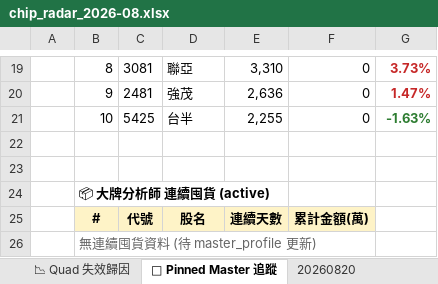
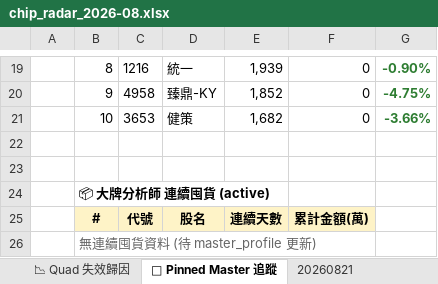
Before and after one commit to EdwardYY1224/CHIP_RADAR_TW, an Excel workbook: data/reports/chip_radar_2026-08.xlsx, sheet 📌 Pinned Master 追蹤, drawn as a sheet; only a part is shown, gaps mark what is left out; values as stored, in another font and other column widths than the file's, no borders; the diff covers the shown part only; the diff names each change by its address in the sheet, - before the commit and + after, or states it on an @@ line.

```diff
--- a/data/reports/chip_radar_2026-08.xlsx (sheet 📌 Pinned Master 追蹤)
+++ b/data/reports/chip_radar_2026-08.xlsx (sheet 📌 Pinned Master 追蹤)
+sheet tab: 20260821
-C19: 3081
+C19: 1216
-D19: 聯亞
+D19: 統一
-E19: 3,310
+E19: 1,939
-G19:G20 text colour: #C62828
+G19:G20 text colour: #2E7D32
-G19: 3.73%
+G19: -0.90%
-C20: 2481
+C20: 4958
-D20: 強茂
+D20: 臻鼎-KY
-E20: 2,636
+E20: 1,852
-G20: 1.47%
+G20: -4.75%
-C21: 5425
+C21: 3653
-D21: 台半
+D21: 健策
-E21: 2,255
+E21: 1,682
-G21: -1.63%
+G21: -3.66%
```
Also changed, not shown: 29 edited cells and cell formats elsewhere in this sheet, sheet 📋 今日 Dashboard, sheet 20260820, sheet 📱 手機摘要, data/reports/latest.xlsx, 20 other files.
